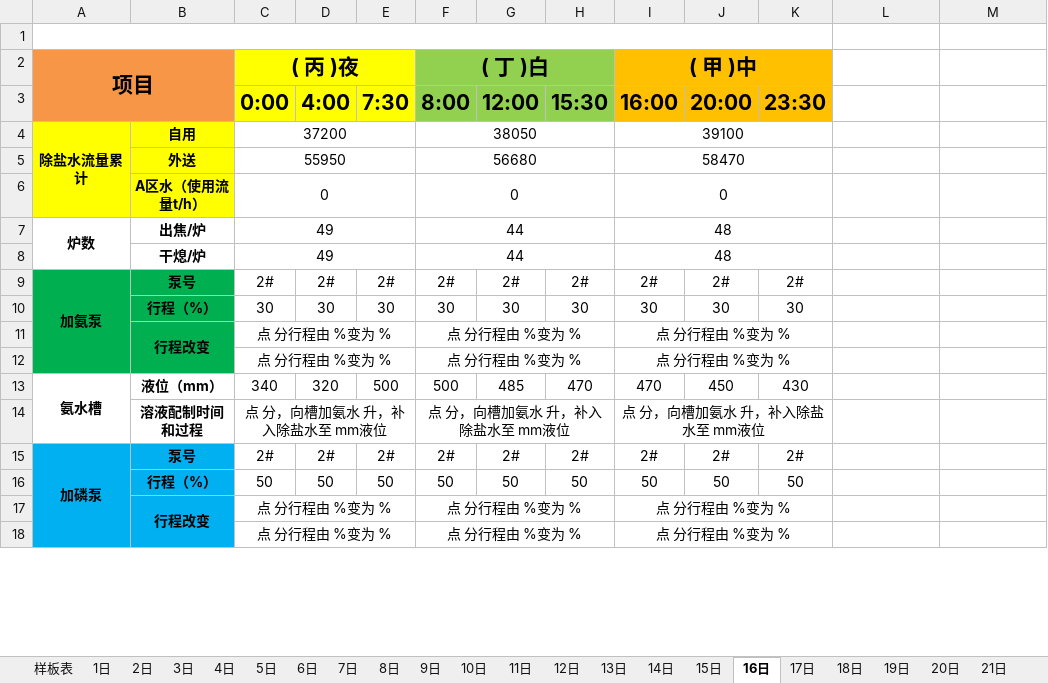
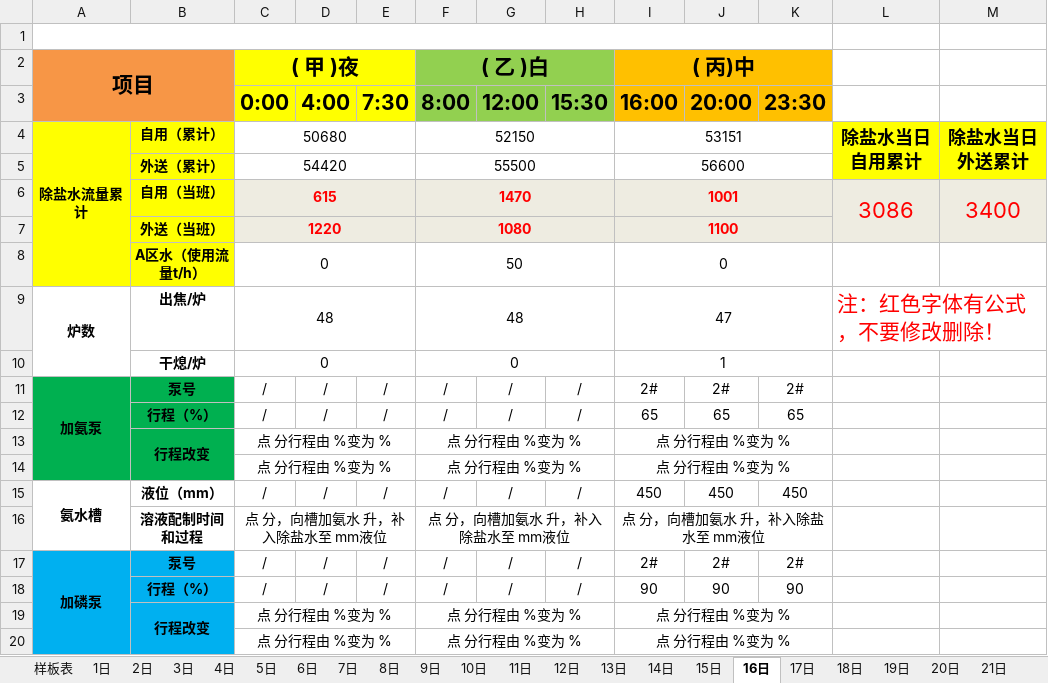
Before and after one commit to ErzhongHoo/-, an Excel workbook: 干熄焦生产记录台账/2021/干熄焦生产记录台账（5月）.xlsx, sheet 16日, drawn as a sheet; only a part is shown; values as stored, in another font and other column widths than the file's, no borders; removed rows and columns are numbered as before the commit, all else as after; the diff covers the shown part only; the diff names each change by its address in the sheet, - before the commit and + after, or states it on an @@ line.

```diff
--- a/干熄焦生产记录台账/2021/干熄焦生产记录台账（5月）.xlsx (sheet 16日)
+++ b/干熄焦生产记录台账/2021/干熄焦生产记录台账（5月）.xlsx (sheet 16日)
-C2: ( 丙 )夜
+C2: ( 甲 )夜
-F2: ( 丁 )白
+F2: ( 乙 )白
-I2: ( 甲 )中
+I2: ( 丙)中
-row 4: 除盐水流量累计 | 自用 | 37200 |  |  | 38050 |  |  | 39100
-row 5:  | 外送 | 55950 |  |  | 56680 |  |  | 58470
+row 4: 除盐水流量累计 | 自用（累计） | 50680 |  |  | 52150 |  |  | 53151 |  |  | 除盐水当日自用累计 | 除盐水当日外送累计
+row 5:  | 外送（累计） | 54420 |  |  | 55500 |  |  | 56600
+row 6:  | 自用（当班） | 615 |  |  | 1470 |  |  | 1001 |  |  | 3086 | 3400
+row 7:  | 外送（当班） | 1220 |  |  | 1080 |  |  | 1100
-F8 (( 乙 )白): 0
+F8 (( 乙 )白): 50
-C9 (( 甲 )夜): 49
+C9 (( 甲 )夜): 48
-F9 (( 乙 )白): 44
+F9 (( 乙 )白): 48
-I9 (( 丙)中): 48
+I9 (( 丙)中): 47
-L9: (empty)
+L9: 注：红色字体有公式，不要修改删除！
+L9:M9 merged
-row 8:  | 干熄/炉 | 49 |  |  | 44 |  |  | 48
+row 10:  | 干熄/炉 | 0 |  |  | 0 |  |  | 1
-C11 (( 甲 )夜): 2#
+C11 (( 甲 )夜): /
-D11: 2#
+D11: /
-E11: 2#
+E11: /
-F11 (( 乙 )白): 2#
+F11 (( 乙 )白): /
-G11: 2#
+G11: /
-H11: 2#
+H11: /
-row 10:  | 行程（%） | 30 | 30 | 30 | 30 | 30 | 30 | 30 | 30 | 30
+row 12:  | 行程（%） | / | / | / | / | / | / | 65 | 65 | 65
-row 13: 氨水槽 | 液位（mm） | 340 | 320 | 500 | 500 | 485 | 470 | 470 | 450 | 430
+row 15: 氨水槽 | 液位（mm） | / | / | / | / | / | / | 450 | 450 | 450
-C17 (( 甲 )夜): 2#
+C17 (( 甲 )夜): /
-D17: 2#
+D17: /
-E17: 2#
+E17: /
-F17 (( 乙 )白): 2#
+F17 (( 乙 )白): /
-G17: 2#
+G17: /
-H17: 2#
+H17: /
-row 16:  | 行程（%） | 50 | 50 | 50 | 50 | 50 | 50 | 50 | 50 | 50
+row 18:  | 行程（%） | / | / | / | / | / | / | 90 | 90 | 90
```
Also changed, not shown: 35 added rows, 35 removed rows and 18 edited cells elsewhere in this sheet, sheet 3日, sheet 2日, sheet 25日, sheet 31日, sheet 23日, sheet 5日, 25 more sheets, 干熄焦生产记录台账/2020/干熄焦生产记录台账（5月）.xlsx, 干熄焦生产记录台账/2020/干熄焦生产记录台账（8月）.xlsx, 11 other files.
